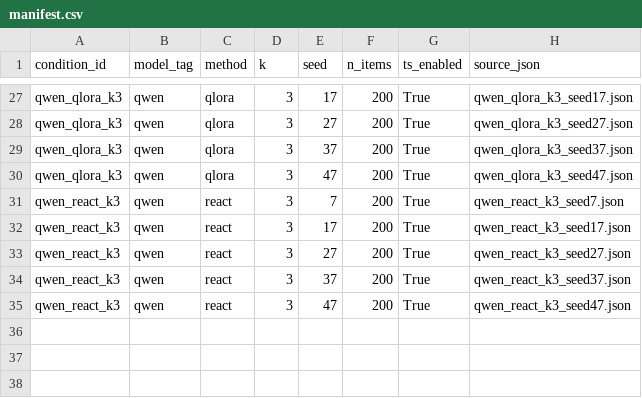
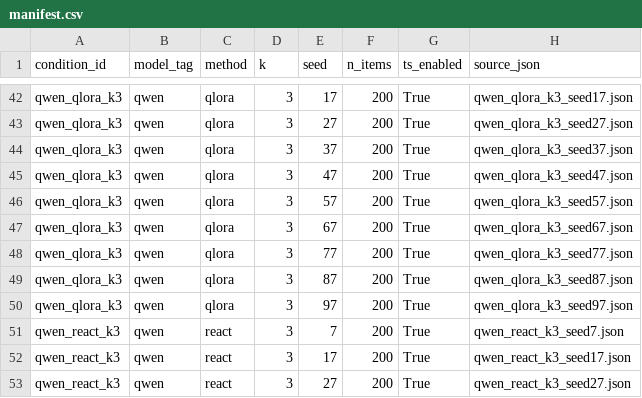
Before and after one commit to MacKenzieOBrian/NLtoSQL, a CSV file: results/final_analysis/manifest.csv, drawn as a sheet; only a part is shown, gaps mark what is left out; the shorter side is filled out with more unchanged rows; the diff covers the shown part only.

```diff
--- a/results/final_analysis/manifest.csv
+++ b/results/final_analysis/manifest.csv
@@ -30,2 +45,7 @@ qwen_qlora_k3,qwen,qlora,3,37,200,True,qwen_qlora_k3_seed37.json
 qwen_qlora_k3,qwen,qlora,3,47,200,True,qwen_qlora_k3_seed47.json
+qwen_qlora_k3,qwen,qlora,3,57,200,True,qwen_qlora_k3_seed57.json
+qwen_qlora_k3,qwen,qlora,3,67,200,True,qwen_qlora_k3_seed67.json
+qwen_qlora_k3,qwen,qlora,3,77,200,True,qwen_qlora_k3_seed77.json
+qwen_qlora_k3,qwen,qlora,3,87,200,True,qwen_qlora_k3_seed87.json
+qwen_qlora_k3,qwen,qlora,3,97,200,True,qwen_qlora_k3_seed97.json
 qwen_react_k3,qwen,react,3,7,200,True,qwen_react_k3_seed7.json
```
Also changed, not shown: 15 added rows elsewhere in this file, results/final_analysis/pairwise_tests.csv, results/final_analysis/summary_by_condition.csv, 57 other files.
